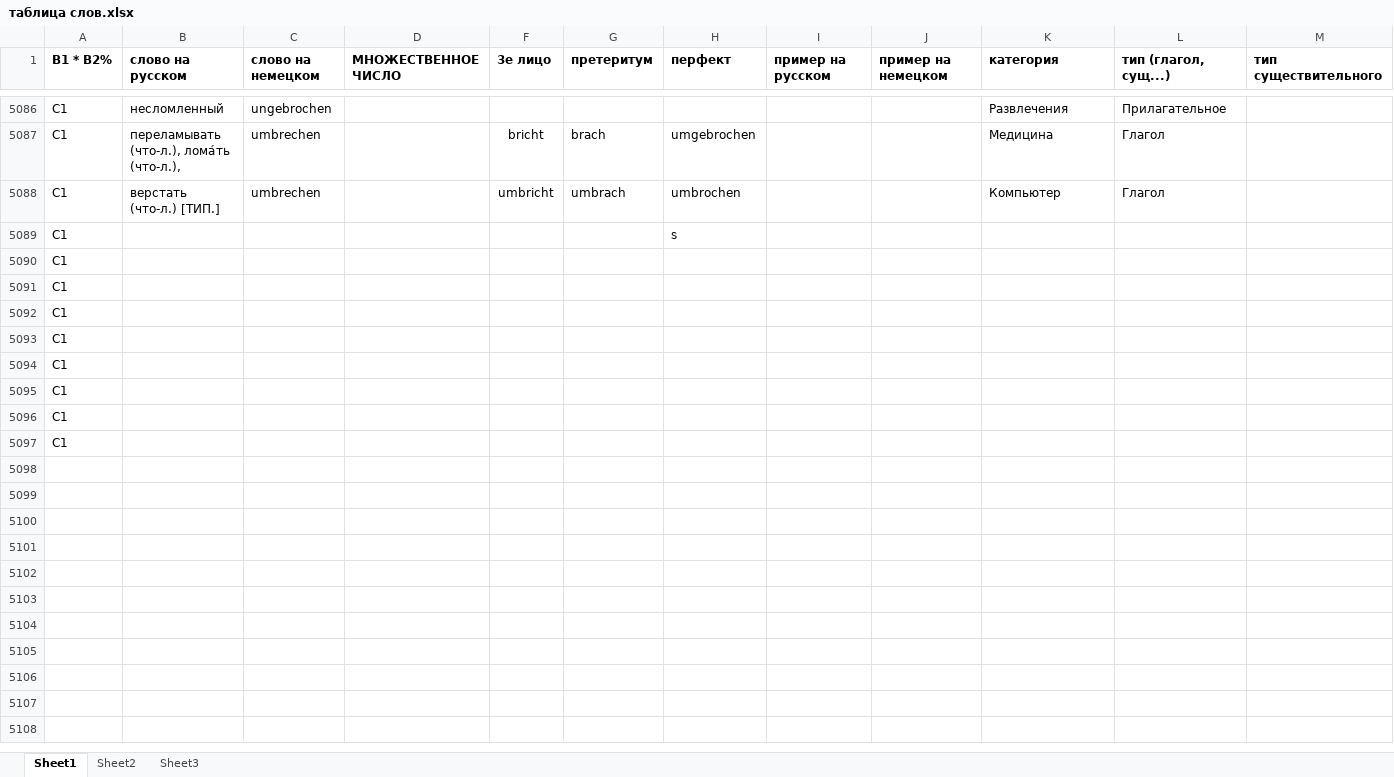
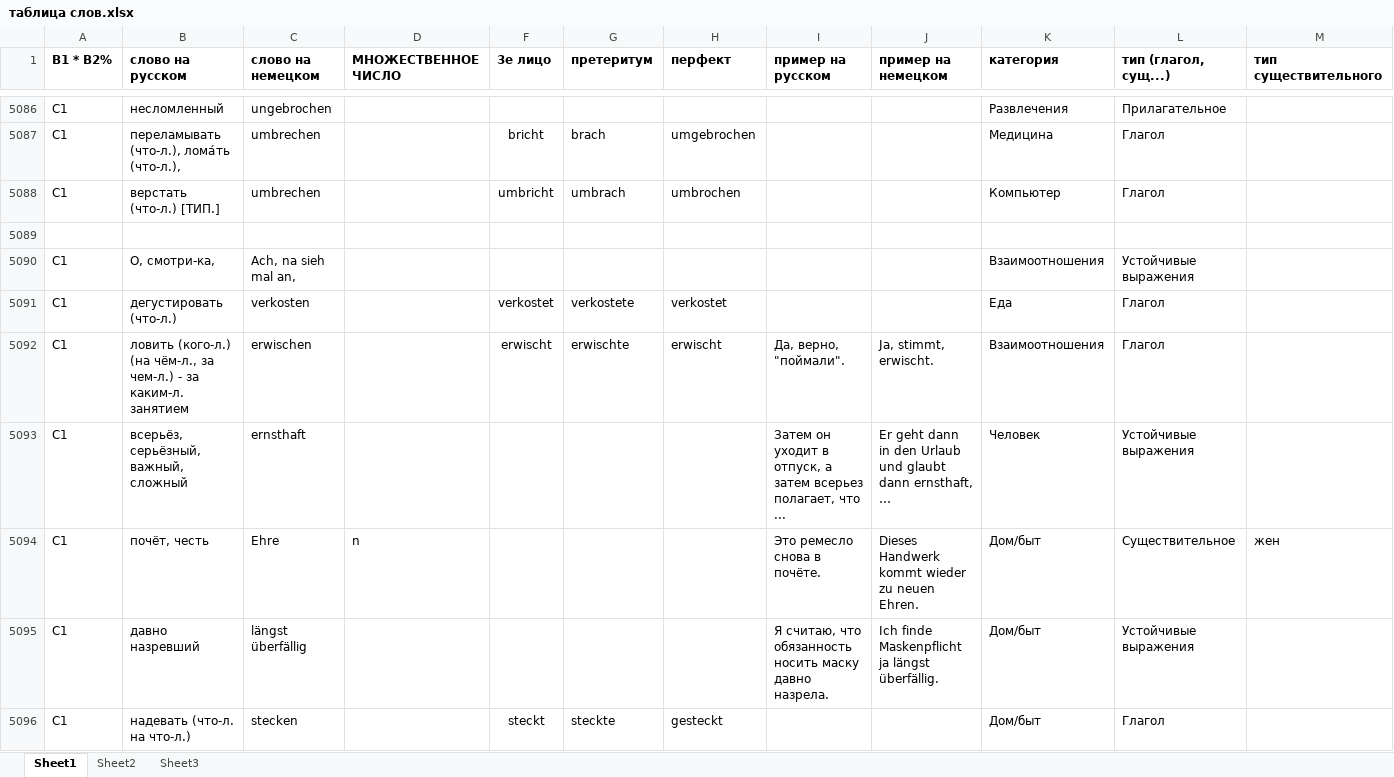
Before and after one commit to h-shvedko/cards_entry_file_xlsx, an Excel workbook: таблица слов.xlsx, sheet Sheet1, drawn as a sheet; only a part is shown, gaps mark what is left out; the shorter side is filled out with more unchanged rows; values as stored, in another font and other column widths than the file's, no borders; removed rows and columns are numbered as before the commit, all else as after; rows hold the shown columns only; the diff covers the shown part only; the diff names each change by its address in the sheet, - before the commit and + after, or states it on an @@ line.

Commit message:
24.04.2020

```diff
--- a/таблица слов.xlsx (sheet Sheet1)
+++ b/таблица слов.xlsx (sheet Sheet1)
-row 5089: C1 |  |  |  |  |  | s
+row 5089: (empty)
-row 5090: C1
-row 5091: C1
+row 5090: C1 | О, смотри-ка, | Ach, na sieh mal an, |  |  |  |  |  |  | Взаимоотношения | Устойчивые выражения
+row 5091: C1 | дегустировать (что-л.) | verkosten |  | verkostet | verkostete | verkostet |  |  | Еда | Глагол
+row 5092: C1 | ловить (кого-л.) (на чём-л., за чем-л.) - за каким-л. занятием | erwischen |  | erwischt | erwischte | erwischt | Да, верно, "поймали". | Ja, stimmt, erwischt. | Взаимоотношения | Глагол
+row 5093: C1 | всерьёз, серьёзный, важный, слoжный | ernsthaft |  |  |  |  | Затем он уходит в отпуск, а затем всерьез полагает, что ... | Er geht dann in den Urlaub und glaubt dann ernsthaft, … | Человек | Устойчивые выражения
+row 5094: C1 | почёт, честь | Ehre | n |  |  |  | Это ремесло снова в почёте. | Dieses Handwerk kommt wieder zu neuen Ehren. | Дом/быт | Существительное | жен
+row 5095: C1 | давно назревший | längst überfällig |  |  |  |  | Я считаю, что обязанность носить маску давно назрела. | Ich finde Maskenpflicht ja längst überfällig. | Дом/быт | Устойчивые выражения
+row 5096: C1 | надевать (что-л. на что-л.) | stecken |  | steckt | steckte | gesteckt |  |  | Дом/быт | Глагол
```
Also changed, not shown: 10 added rows and 20 edited cells elsewhere in this sheet.
